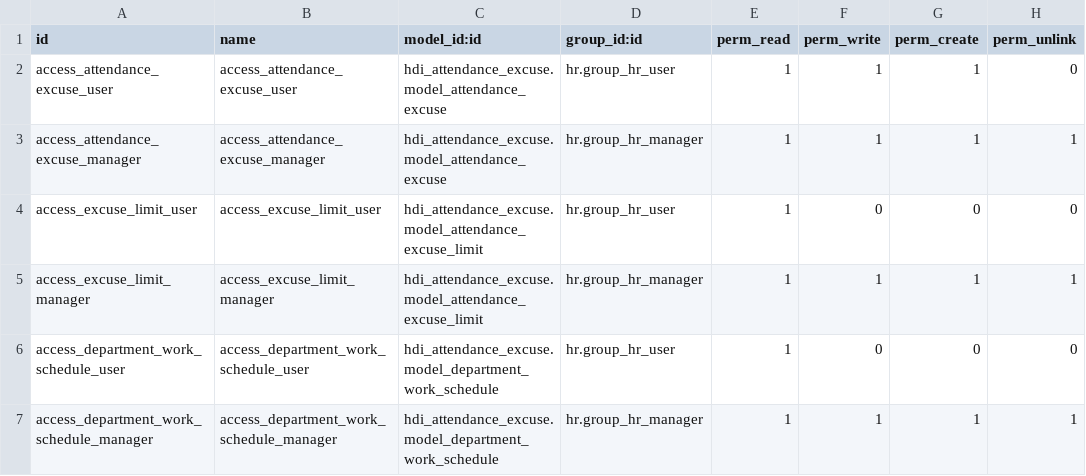
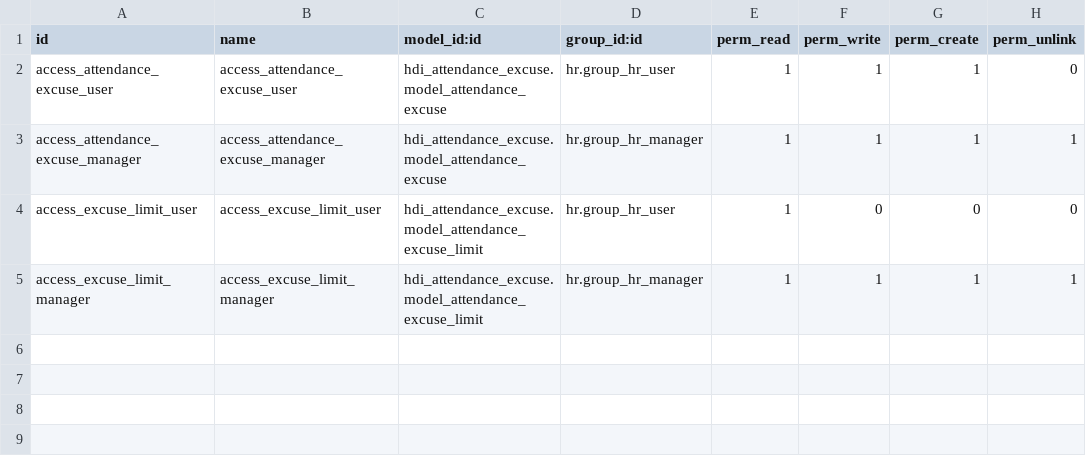
Before and after one commit to truongggdevvv203/hdi_odoo, a CSV file: hdi_attendance_excuse/security/ir.model.access.csv, drawn as a sheet.

```diff
--- a/hdi_attendance_excuse/security/ir.model.access.csv
+++ b/hdi_attendance_excuse/security/ir.model.access.csv
@@ -5,3 +5 @@ access_excuse_limit_user,access_excuse_limit_user,hdi_attendance_excuse.model_at
 access_excuse_limit_manager,access_excuse_limit_manager,hdi_attendance_excuse.model_attendance_excuse_limit,hr.group_hr_manager,1,1,1,1
-access_department_work_schedule_user,access_department_work_schedule_user,hdi_attendance_excuse.model_department_work_schedule,hr.group_hr_user,1,0,0,0
-access_department_work_schedule_manager,access_department_work_schedule_manager,hdi_attendance_excuse.model_department_work_schedule,hr.group_hr_manager,1,1,1,1
```
Also changed, not shown: 7 other files.
